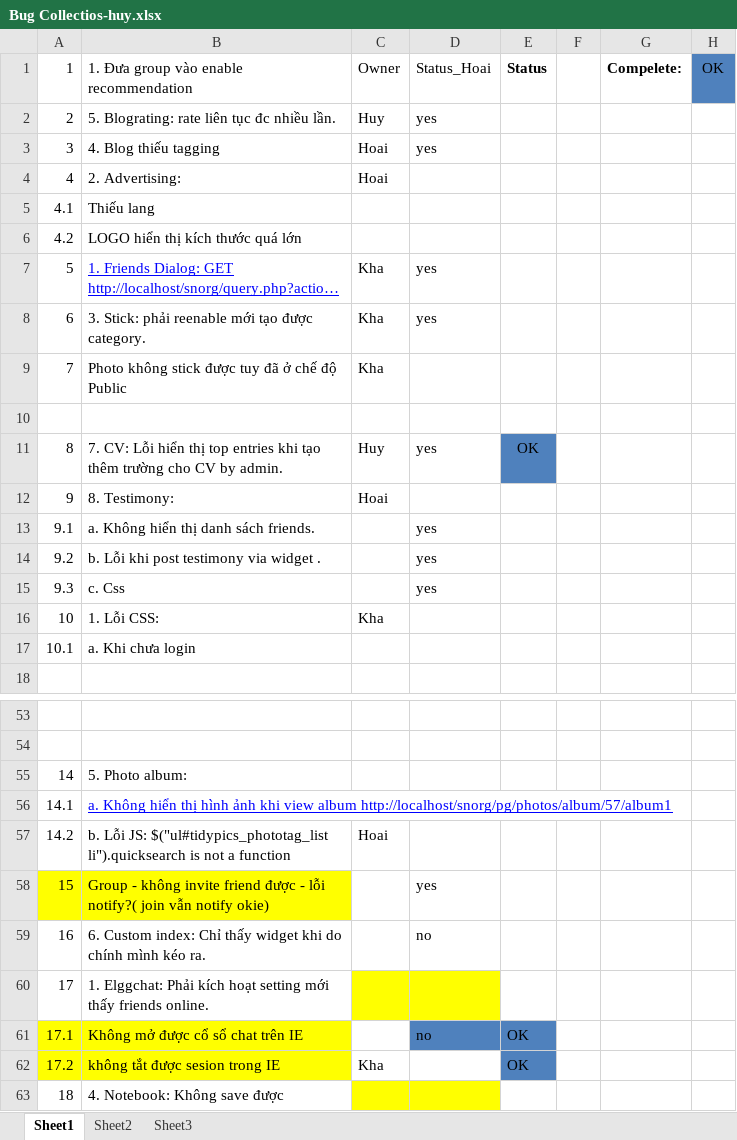
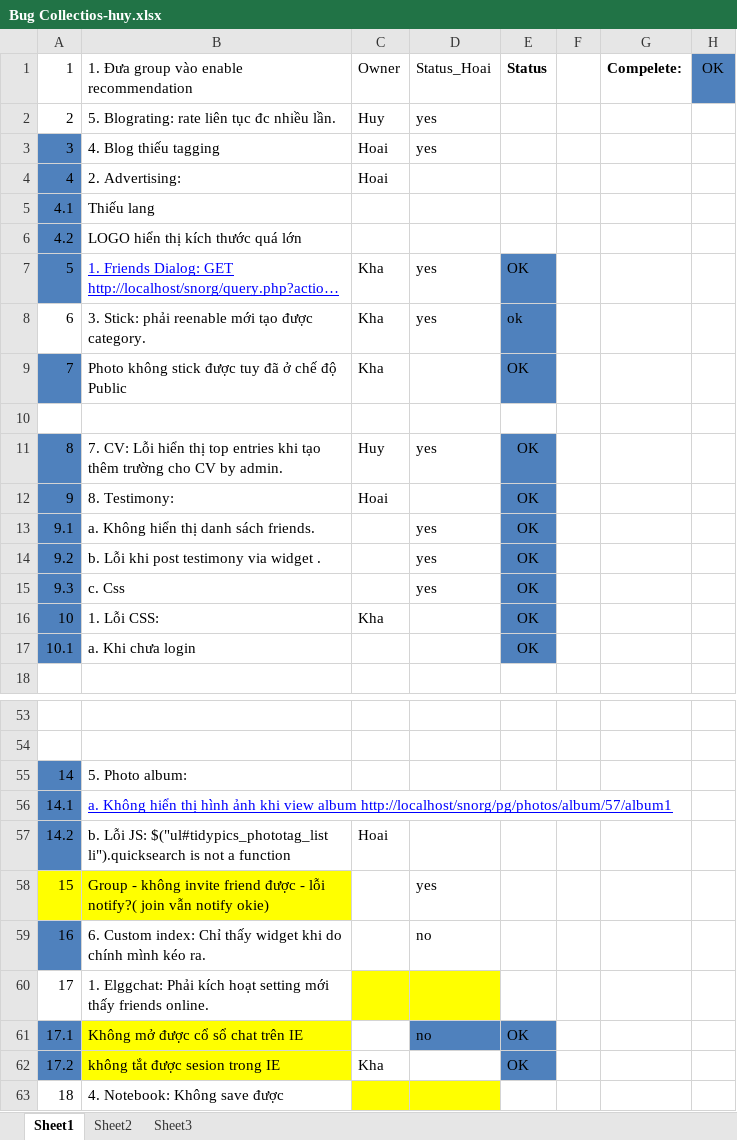
Before and after one commit to kimkha/snorg, an Excel workbook: _document/Bug Collectios-huy.xlsx, sheet Sheet1, drawn as a sheet; only a part is shown, gaps mark what is left out; long unchanged cells end in …; values as stored, in another font and other column widths than the file's, no borders; charts and pictures not drawn; the diff covers the shown part only; the diff names each change by its address in the sheet, - before the commit and + after, or states it on an @@ line.

Commit message:
Update bugs status

```diff
--- a/_document/Bug Collectios-huy.xlsx (sheet Sheet1)
+++ b/_document/Bug Collectios-huy.xlsx (sheet Sheet1)
-A3:A7 fill: none
+A3:A7 fill: #4F81BD
-E7: (empty)
+E7: OK
-E7:E9 fill: none
+E7:E9 fill: #4F81BD
-E8: (empty)
+E8: ok
-A9 fill: none
+A9 fill: #4F81BD
-E9: (empty)
+E9: OK
-A11:A17 fill: none
+A11:A17 fill: #4F81BD
-E12:E17: (empty)
+E12:E17: OK
-E12:E17 fill: none
+E12:E17 fill: #4F81BD
-A55:A57 fill: none
+A55:A57 fill: #4F81BD
-A59 fill: none
+A59 fill: #4F81BD
-A61:A62 fill: #FFFF00
+A61:A62 fill: #4F81BD
```
Also changed, not shown: 3 added rows, 1 edited cell and cell formats elsewhere in this sheet.
